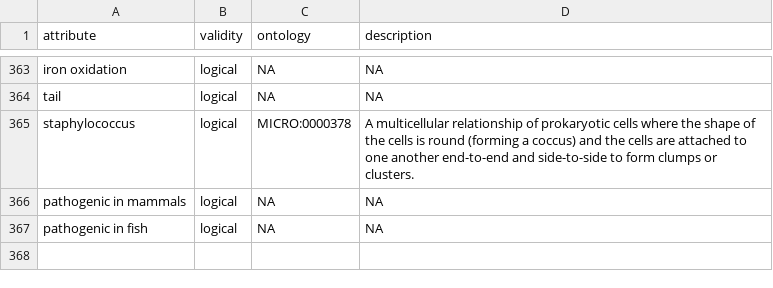
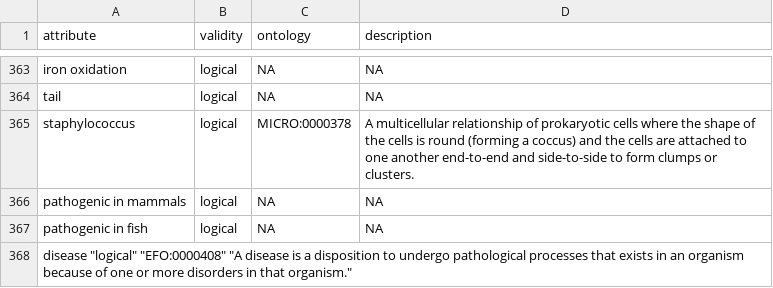
Before and after one commit to waldronlab/bugphyzz, a TSV file: inst/extdata/attributes.tsv, drawn as a sheet; only a part is shown, gaps mark what is left out; the diff names each change by its address in the sheet, - before the commit and + after, or states it on an @@ line.

Commit message:
Update attributes.tsv

```diff
--- a/inst/extdata/attributes.tsv
+++ b/inst/extdata/attributes.tsv
+row 368: disease "logical" "EFO:0000408" "A disease is a disposition to undergo pathological processes that exists in an organism because of one or more disorders in that organism."
```
